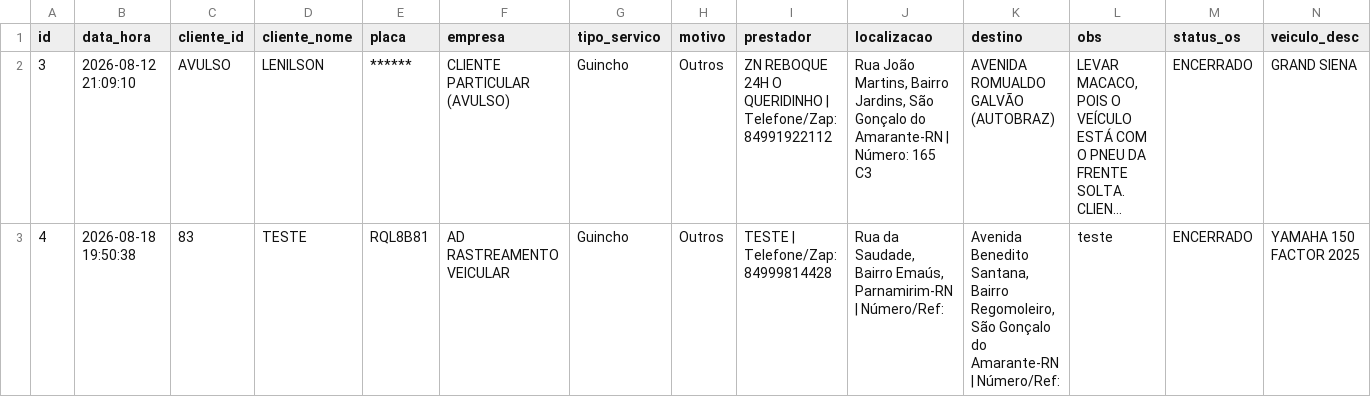
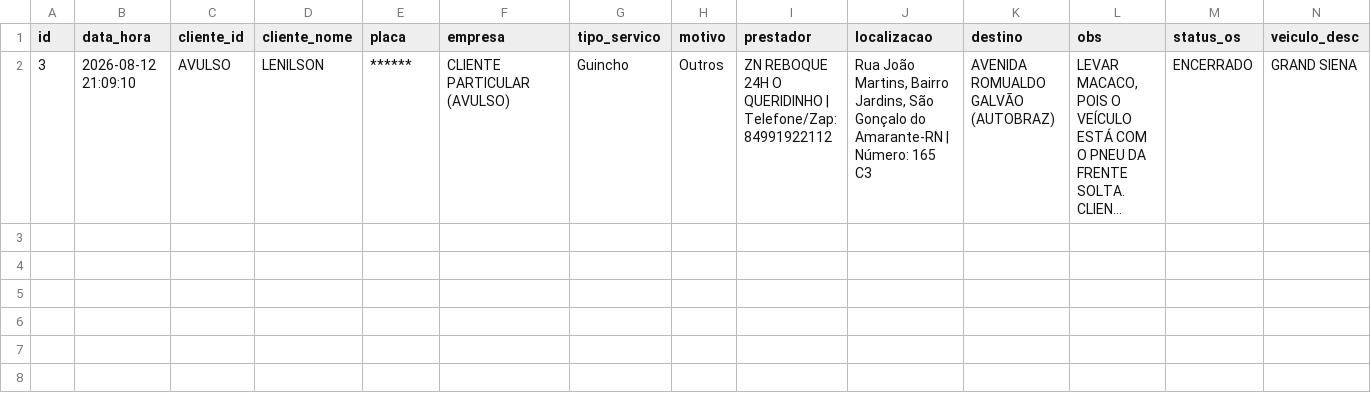
Before and after one commit to adrastreamentos/ad-central, a CSV file: AD_Assistencia/banco_os.csv, drawn as a sheet; only a part is shown; long unchanged cells end in …; rows hold the shown columns only; the diff names each change by its address in the sheet, - before the commit and + after, or states it on an @@ line.

Commit message:
🔥 Auto-salvamento: AD_Assistencia/banco_os.csv

```diff
--- a/AD_Assistencia/banco_os.csv
+++ b/AD_Assistencia/banco_os.csv
-row 3: 4 | 2026-08-18 19:50:38 | 83 | TESTE | RQL8B81 | AD RASTREAMENTO VEICULAR | Guincho | Outros | TESTE | Telefone/Zap: 84999814428 | Rua da Saudade, Bairro Emaús, Parnamirim-RN | Número/Ref: | Avenida Benedito Santana, Bairro Regomoleiro, São Gonçalo do Amarante-RN | Número/Ref: | teste | ENCERRADO | YAMAHA 150 FACTOR 2025
```
